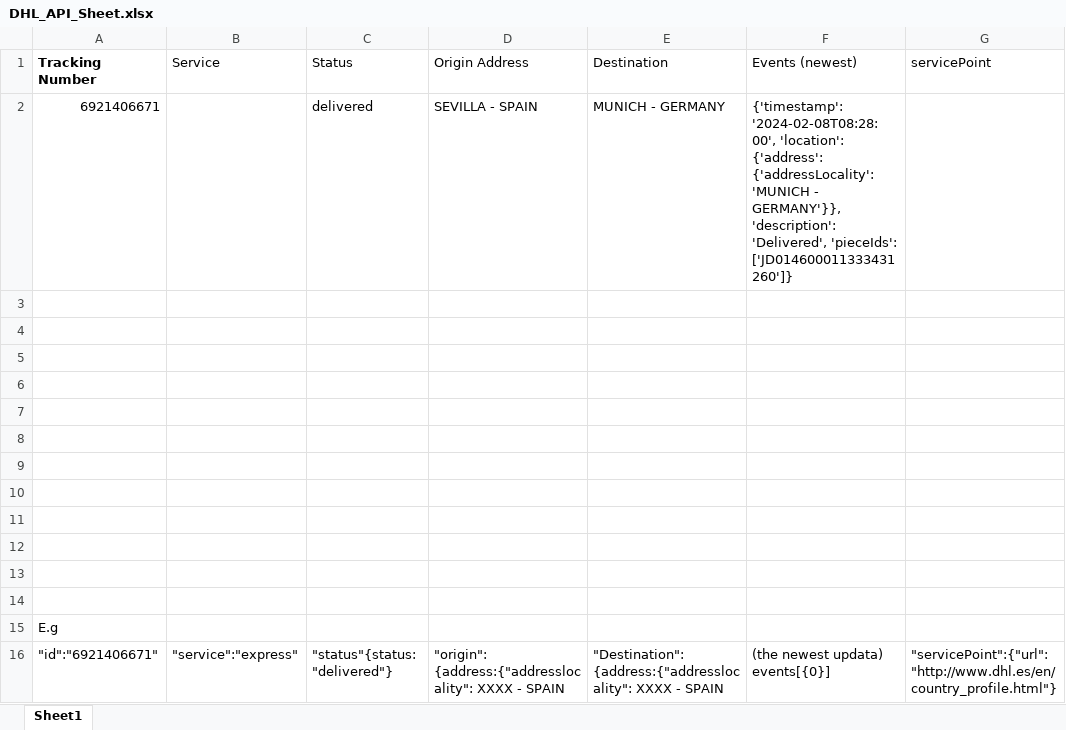
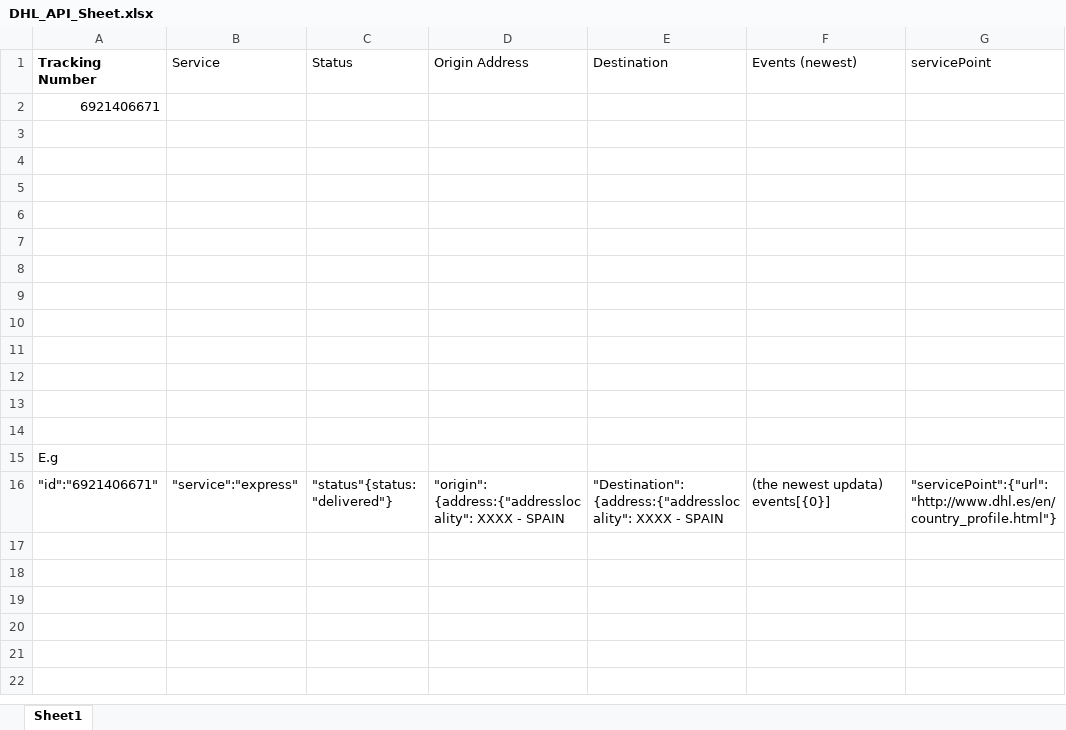
Before and after one commit to jot1s/DHLfuncDev, an Excel workbook: DHL_API_Sheet.xlsx, sheet Sheet1, drawn as a sheet; values as stored, in another font and other column widths than the file's, no borders; removed rows and columns are numbered as before the commit, all else as after; the diff names each change by its address in the sheet, - before the commit and + after, or states it on an @@ line.

```diff
--- a/DHL_API_Sheet.xlsx (sheet Sheet1)
+++ b/DHL_API_Sheet.xlsx (sheet Sheet1)
-row 2: 6921406671 |  | delivered | SEVILLA - SPAIN | MUNICH - GERMANY | {'timestamp': '2024-02-08T08:28:00', 'location': {'address': {'addressLocality': 'MUNICH - GERMANY'}}, 'description': 'Delivered', 'pieceIds': ['JD014600011333431260']}
+row 2: 6921406671
```
Also changed, not shown: 2 other files.
